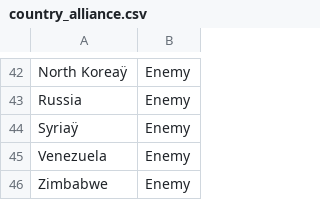
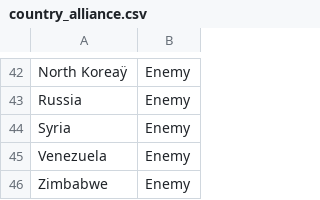
Before and after one commit to LeJQC/MSDS, a CSV file: DATA 608/Story 7/country_alliance.csv, drawn as a sheet; only a part is shown, gaps mark what is left out.

Commit message:
Update country_alliance.csv

```diff
--- a/DATA 608/Story 7/country_alliance.csv
+++ b/DATA 608/Story 7/country_alliance.csv
@@ -43,3 +43,3 @@ North Koreaÿ,Enemy
 Russia,Enemy
-Syriaÿ,Enemy
+Syria,Enemy
 Venezuela,Enemy
```
